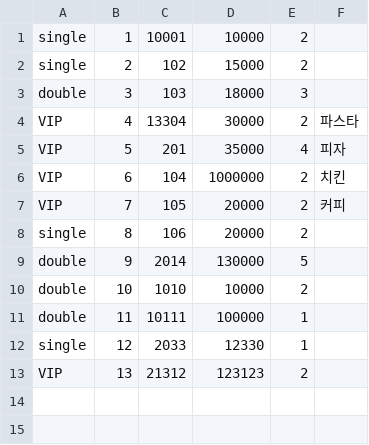
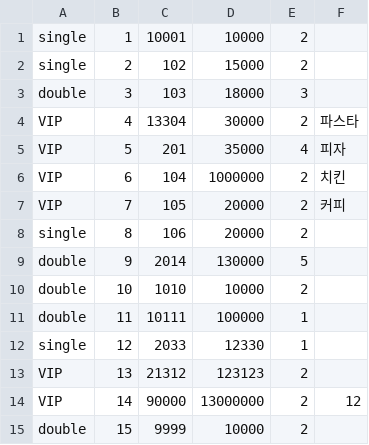
Before and after one commit to seokjaehong/albs_study, a CSV file: project/hotel_project/csv_files/room.csv, drawn as a sheet.

```diff
--- a/project/hotel_project/csv_files/room.csv
+++ b/project/hotel_project/csv_files/room.csv
@@ -13 +13,3 @@ single,12,2033,12330,1
 VIP,13,21312,123123,2,
+VIP,14,90000,13000000,2,12
+double,15,9999,10000,2
```
Also changed, not shown: project/hotel_project/csv_files/reservation.csv, 3 other files.
